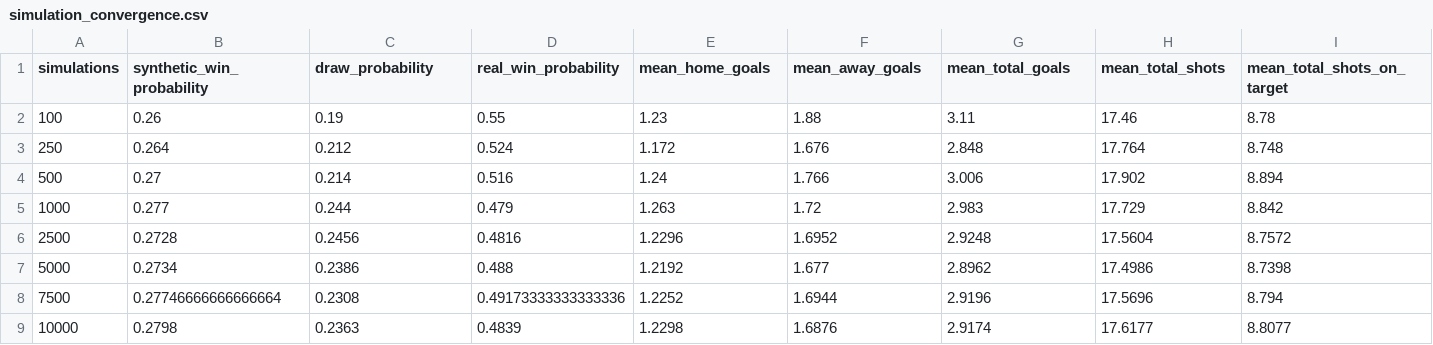
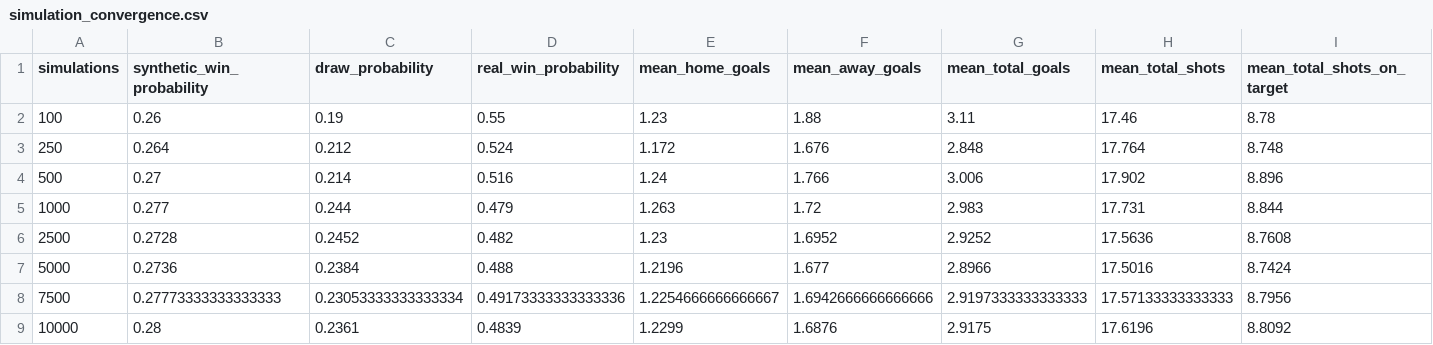
Before and after one commit to ViniciusCovas/synthetic-xi-2026, a CSV file: data/simulations/calibrated_v0_2/simulation_convergence.csv, drawn as a sheet; only a part is shown; the diff names each change by its address in the sheet, - before the commit and + after, or states it on an @@ line.

```diff
--- a/data/simulations/calibrated_v0_2/simulation_convergence.csv
+++ b/data/simulations/calibrated_v0_2/simulation_convergence.csv
-I4 (mean_total_shots_on_target): 8.894
+I4 (mean_total_shots_on_target): 8.896
-H5 (mean_total_shots): 17.729
+H5 (mean_total_shots): 17.731
-I5 (mean_total_shots_on_target): 8.842
+I5 (mean_total_shots_on_target): 8.844
-C6 (draw_probability): 0.2456
+C6 (draw_probability): 0.2452
-D6 (real_win_probability): 0.4816
+D6 (real_win_probability): 0.482
-E6 (mean_home_goals): 1.2296
+E6 (mean_home_goals): 1.23
-G6 (mean_total_goals): 2.9248
+G6 (mean_total_goals): 2.9252
-H6 (mean_total_shots): 17.5604
+H6 (mean_total_shots): 17.5636
-I6 (mean_total_shots_on_target): 8.7572
+I6 (mean_total_shots_on_target): 8.7608
-B7 (synthetic_win_probability): 0.2734
+B7 (synthetic_win_probability): 0.2736
-C7 (draw_probability): 0.2386
+C7 (draw_probability): 0.2384
-E7 (mean_home_goals): 1.2192
+E7 (mean_home_goals): 1.2196
-G7 (mean_total_goals): 2.8962
+G7 (mean_total_goals): 2.8966
-H7 (mean_total_shots): 17.4986
+H7 (mean_total_shots): 17.5016
-I7 (mean_total_shots_on_target): 8.7398
+I7 (mean_total_shots_on_target): 8.7424
-B8 (synthetic_win_probability): 0.27746666666666664
+B8 (synthetic_win_probability): 0.27773333333333333
-C8 (draw_probability): 0.2308
+C8 (draw_probability): 0.23053333333333334
-E8 (mean_home_goals): 1.2252
+E8 (mean_home_goals): 1.2254666666666667
-F8 (mean_away_goals): 1.6944
+F8 (mean_away_goals): 1.6942666666666666
-G8 (mean_total_goals): 2.9196
+G8 (mean_total_goals): 2.9197333333333333
-H8 (mean_total_shots): 17.5696
+H8 (mean_total_shots): 17.57133333333333
-I8 (mean_total_shots_on_target): 8.794
+I8 (mean_total_shots_on_target): 8.7956
-B9 (synthetic_win_probability): 0.2798
+B9 (synthetic_win_probability): 0.28
-C9 (draw_probability): 0.2363
+C9 (draw_probability): 0.2361
-E9 (mean_home_goals): 1.2298
+E9 (mean_home_goals): 1.2299
-G9 (mean_total_goals): 2.9174
+G9 (mean_total_goals): 2.9175
-H9 (mean_total_shots): 17.6177
+H9 (mean_total_shots): 17.6196
-I9 (mean_total_shots_on_target): 8.8077
+I9 (mean_total_shots_on_target): 8.8092
```
Also changed, not shown: data/model_readiness/partial_pre_world_cup_totals.csv, data/simulations/calibrated_v0_2/real_best_xi_provisional.csv, 12 other files.
